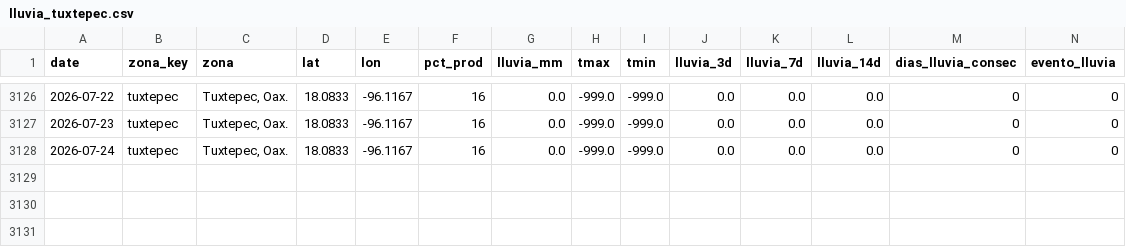
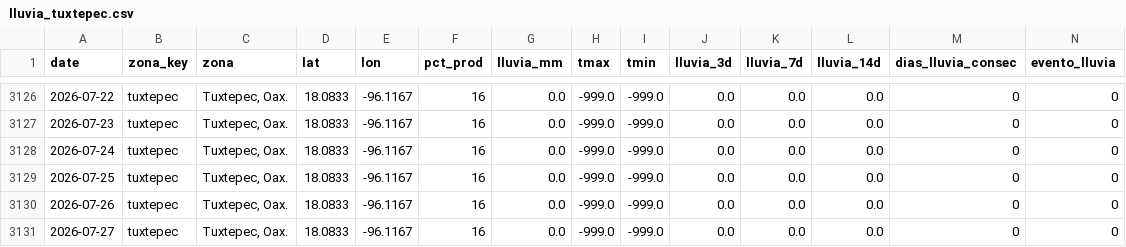
Before and after one commit to savic14/lime_intel, a CSV file: data/processed/lluvia_tuxtepec.csv, drawn as a sheet; only a part is shown, gaps mark what is left out; the diff names each change by its address in the sheet, - before the commit and + after, or states it on an @@ line.

```diff
--- a/data/processed/lluvia_tuxtepec.csv
+++ b/data/processed/lluvia_tuxtepec.csv
+row 3129: 2026-07-25 | tuxtepec | Tuxtepec, Oax. | 18.0833 | -96.1167 | 16 | 0.0 | -999.0 | -999.0 | 0.0 | 0.0 | 0.0 | 0 | 0
+row 3130: 2026-07-26 | tuxtepec | Tuxtepec, Oax. | 18.0833 | -96.1167 | 16 | 0.0 | -999.0 | -999.0 | 0.0 | 0.0 | 0.0 | 0 | 0
+row 3131: 2026-07-27 | tuxtepec | Tuxtepec, Oax. | 18.0833 | -96.1167 | 16 | 0.0 | -999.0 | -999.0 | 0.0 | 0.0 | 0.0 | 0 | 0
```
Also changed, not shown: data/processed/lluvia_mtt.csv, data/processed/lluvia_tabasco.csv, 7 other files.
